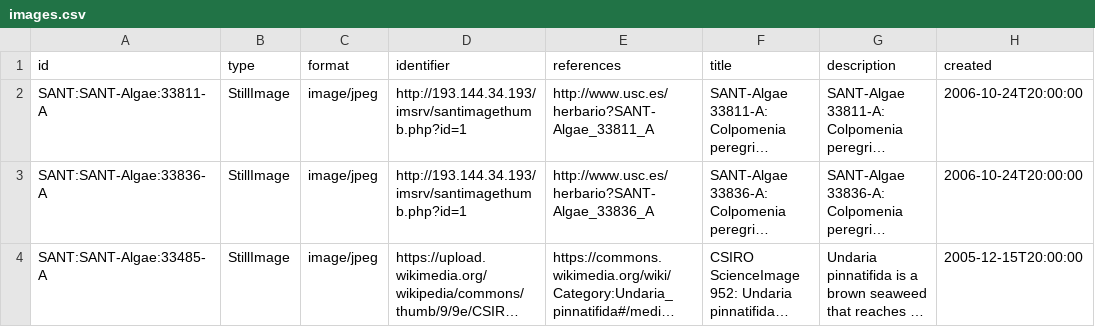
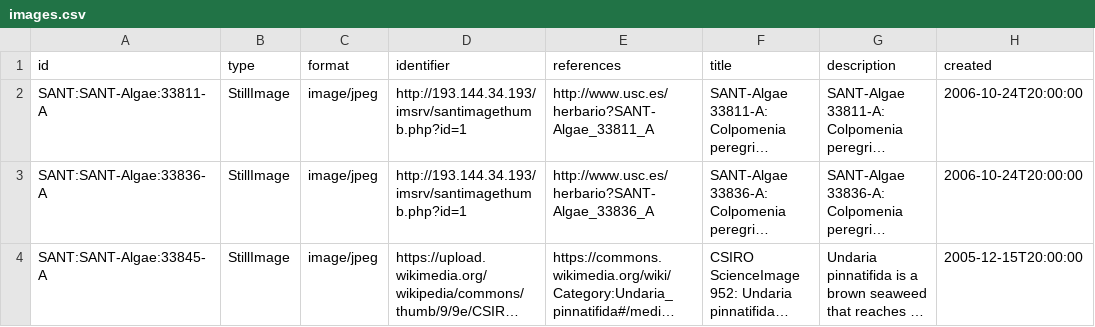
Before and after one commit to abubelinha/tests, a CSV file: invasoras/images.csv, drawn as a sheet; only a part is shown; long unchanged cells end in …; the diff names each change by its address in the sheet, - before the commit and + after, or states it on an @@ line.

Commit message:
committing files

```diff
--- a/invasoras/images.csv
+++ b/invasoras/images.csv
-A4 (id): SANT:SANT-Algae:33485-A
+A4 (id): SANT:SANT-Algae:33845-A
```
